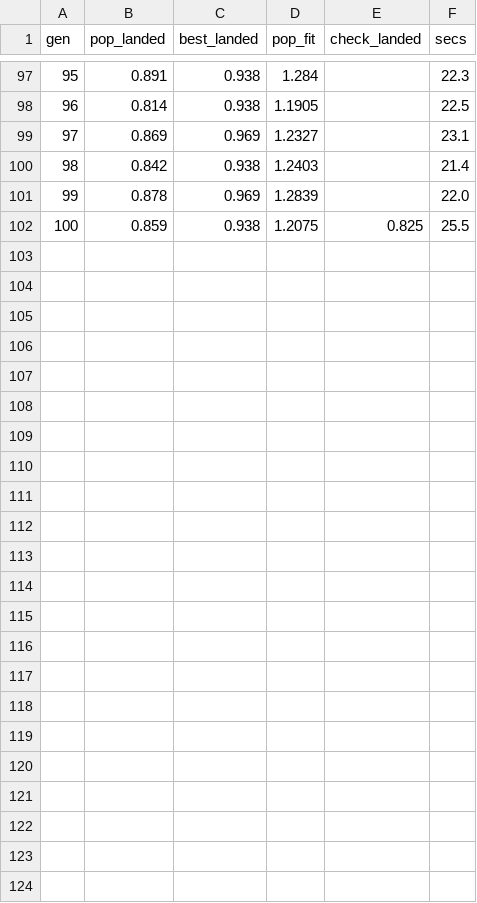
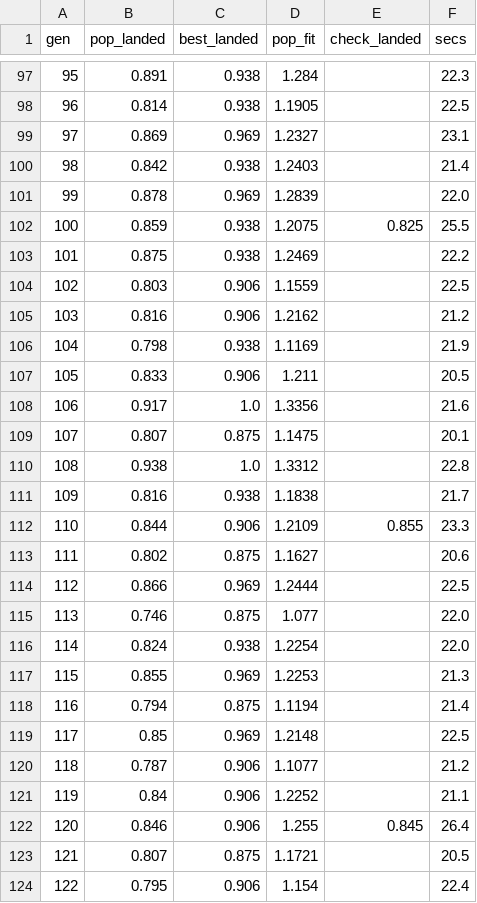
Before and after one commit to JCA374/lunarlander-98, a CSV file: runs/bake_C_es_warm/stats.csv, drawn as a sheet; only a part is shown, gaps mark what is left out; the diff names each change by its address in the sheet, - before the commit and + after, or states it on an @@ line.

```diff
--- a/runs/bake_C_es_warm/stats.csv
+++ b/runs/bake_C_es_warm/stats.csv
+row 103: 101 | 0.875 | 0.938 | 1.2469 |  | 22.2
+row 104: 102 | 0.803 | 0.906 | 1.1559 |  | 22.5
+row 105: 103 | 0.816 | 0.906 | 1.2162 |  | 21.2
+row 106: 104 | 0.798 | 0.938 | 1.1169 |  | 21.9
+row 107: 105 | 0.833 | 0.906 | 1.211 |  | 20.5
+row 108: 106 | 0.917 | 1.0 | 1.3356 |  | 21.6
+row 109: 107 | 0.807 | 0.875 | 1.1475 |  | 20.1
+row 110: 108 | 0.938 | 1.0 | 1.3312 |  | 22.8
+row 111: 109 | 0.816 | 0.938 | 1.1838 |  | 21.7
+row 112: 110 | 0.844 | 0.906 | 1.2109 | 0.855 | 23.3
+row 113: 111 | 0.802 | 0.875 | 1.1627 |  | 20.6
+row 114: 112 | 0.866 | 0.969 | 1.2444 |  | 22.5
+row 115: 113 | 0.746 | 0.875 | 1.077 |  | 22.0
+row 116: 114 | 0.824 | 0.938 | 1.2254 |  | 22.0
+row 117: 115 | 0.855 | 0.969 | 1.2253 |  | 21.3
+row 118: 116 | 0.794 | 0.875 | 1.1194 |  | 21.4
+row 119: 117 | 0.85 | 0.969 | 1.2148 |  | 22.5
+row 120: 118 | 0.787 | 0.906 | 1.1077 |  | 21.2
+row 121: 119 | 0.84 | 0.906 | 1.2252 |  | 21.1
+row 122: 120 | 0.846 | 0.906 | 1.255 | 0.845 | 26.4
+row 123: 121 | 0.807 | 0.875 | 1.1721 |  | 20.5
+row 124: 122 | 0.795 | 0.906 | 1.154 |  | 22.4
```
Also changed, not shown: 20 other files.
